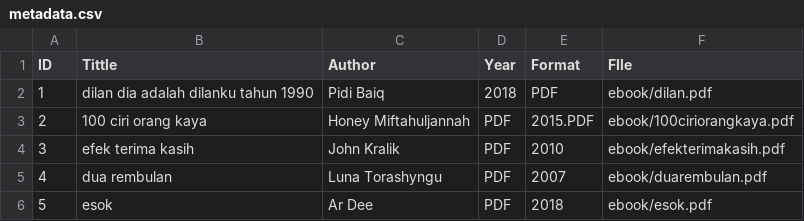
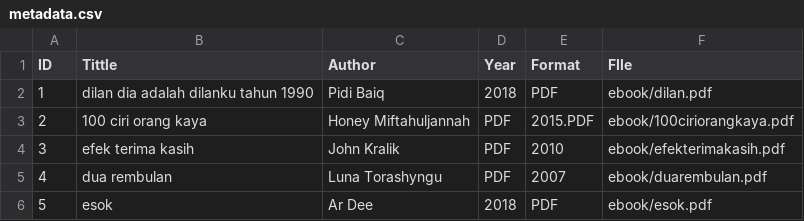
Before and after one commit to Supern4yr/digitallibrary, a CSV file: metadata/metadata.csv, drawn as a sheet.

Commit message:
Update metadata.csv

```diff
--- a/metadata/metadata.csv
+++ b/metadata/metadata.csv
@@ -5,2 +5,2 @@ ID, Tittle, Author, Year, Format, FIle
 4,dua rembulan,Luna Torashyngu,PDF,2007,ebook/duarembulan.pdf
-5,esok,Ar Dee,PDF,2018,ebook/esok.pdf
+5,esok,Ar Dee,2018,PDF,ebook/esok.pdf
```
